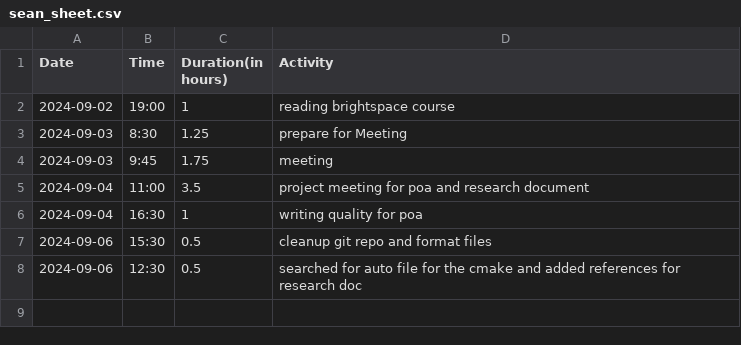
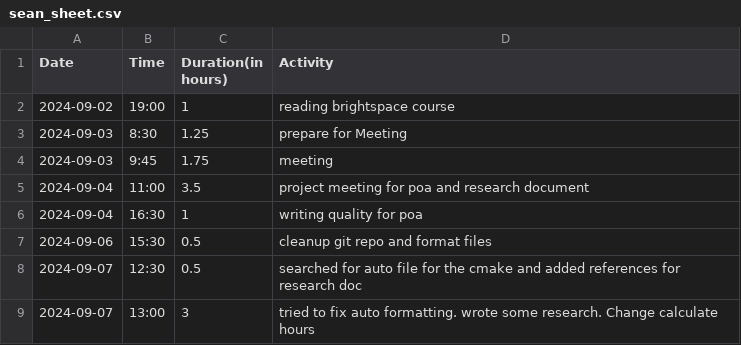
Before and after one commit to Seger01/GameEngine, a CSV file: docs/timesheets/sean_sheet.csv, drawn as a sheet.

Commit message:
Research
Did some research
Changed the calculate hours to also work when there is no newline character

```diff
--- a/docs/timesheets/sean_sheet.csv
+++ b/docs/timesheets/sean_sheet.csv
@@ -7,2 +7,3 @@ Date,Time,Duration(in hours),Activity
 2024-09-06, 15:30, 0.5, cleanup git repo and format files
-2024-09-06, 12:30, 0.5, searched for auto file for the cmake and added references for research doc
+2024-09-07, 12:30, 0.5, searched for auto file for the cmake and added references for research doc
+2024-09-07, 13:00, 3, tried to fix auto formatting. wrote some research. Change calculate hours
```
Also changed, not shown: 2 other files.
